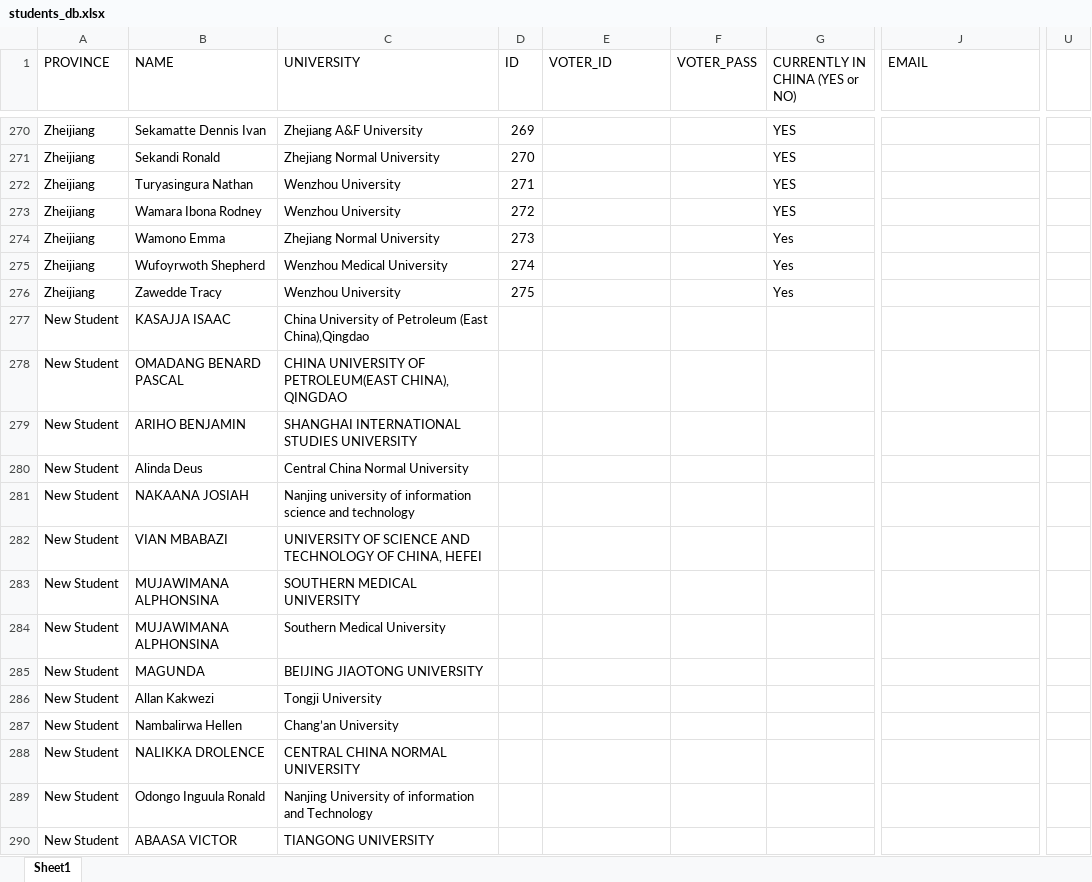
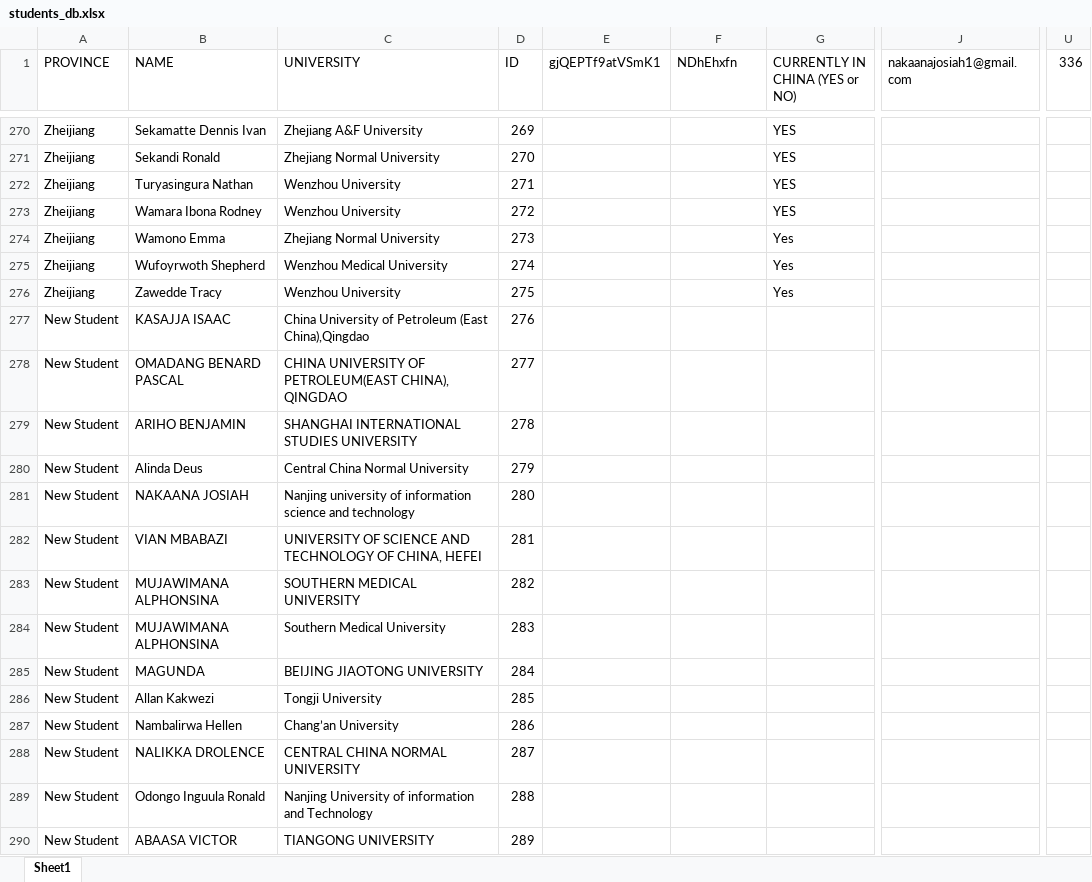
Before and after one commit to SimonAndro/usac-website, an Excel workbook: elections/verification/data/students_db.xlsx, sheet Sheet1, drawn as a sheet; only a part is shown, gaps mark what is left out; values as stored, in another font and other column widths than the file's, no borders; the diff covers the shown part only; the diff names each change by its address in the sheet, - before the commit and + after, or states it on an @@ line.

```diff
--- a/elections/verification/data/students_db.xlsx (sheet Sheet1)
+++ b/elections/verification/data/students_db.xlsx (sheet Sheet1)
-E1: VOTER_ID
+E1: gjQEPTf9atVSmK1
-F1: VOTER_PASS
+F1: NDhEhxfn
-J1: EMAIL
+J1: nakaanajosiah1@gmail.com
-U1: (empty)
+U1: 336
-D277 (ID): (empty)
+D277 (ID): 276
-D278 (ID): (empty)
+D278 (ID): 277
-D279 (ID): (empty)
+D279 (ID): 278
-D280 (ID): (empty)
+D280 (ID): 279
-D281 (ID): (empty)
+D281 (ID): 280
-D282 (ID): (empty)
+D282 (ID): 281
-D283 (ID): (empty)
+D283 (ID): 282
-D284 (ID): (empty)
+D284 (ID): 283
-D285 (ID): (empty)
+D285 (ID): 284
-D286 (ID): (empty)
+D286 (ID): 285
-D287 (ID): (empty)
+D287 (ID): 286
-D288 (ID): (empty)
+D288 (ID): 287
-D289 (ID): (empty)
+D289 (ID): 288
-D290 (ID): (empty)
+D290 (ID): 289
```
Also changed, not shown: 1 added row, 1 removed row, 52 edited cells and cell formats elsewhere in this sheet, 2 other files.
